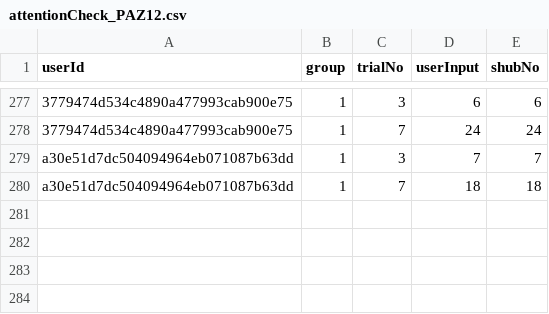
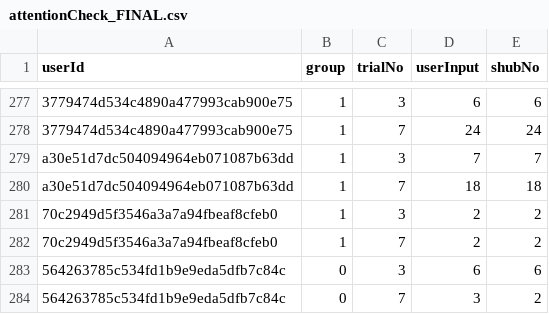
Before and after one commit to ukuhl/IntroAlienZoo, a CSV file: BackEnd/attentionCheck_FINAL.csv (was BackEnd/attentionCheck_PAZ12.csv), drawn as a sheet; only a part is shown, gaps mark what is left out.

```diff
--- a/BackEnd/attentionCheck_PAZ12.csv
+++ b/BackEnd/attentionCheck_FINAL.csv
@@ -280 +280,5 @@ a30e51d7dc504094964eb071087b63dd,1,3,7,7
 a30e51d7dc504094964eb071087b63dd,1,7,18,18
+70c2949d5f3546a3a7a94fbeaf8cfeb0,1,3,2,2
+70c2949d5f3546a3a7a94fbeaf8cfeb0,1,7,2,2
+564263785c534fd1b9e9eda5dfb7c84c,0,3,6,6
+564263785c534fd1b9e9eda5dfb7c84c,0,7,3,2
```
Also changed, not shown: BackEnd/demographics_FINAL.csv, BackEnd/performance_FINAL.csv, 3 other files.
